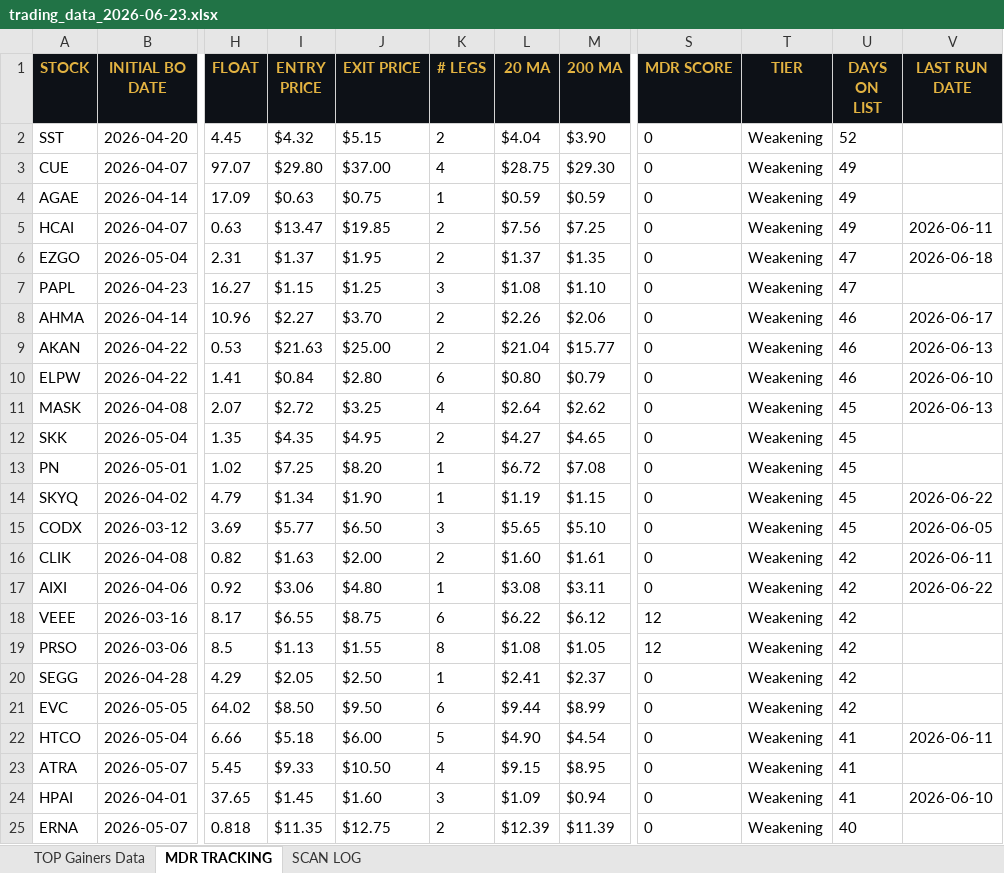
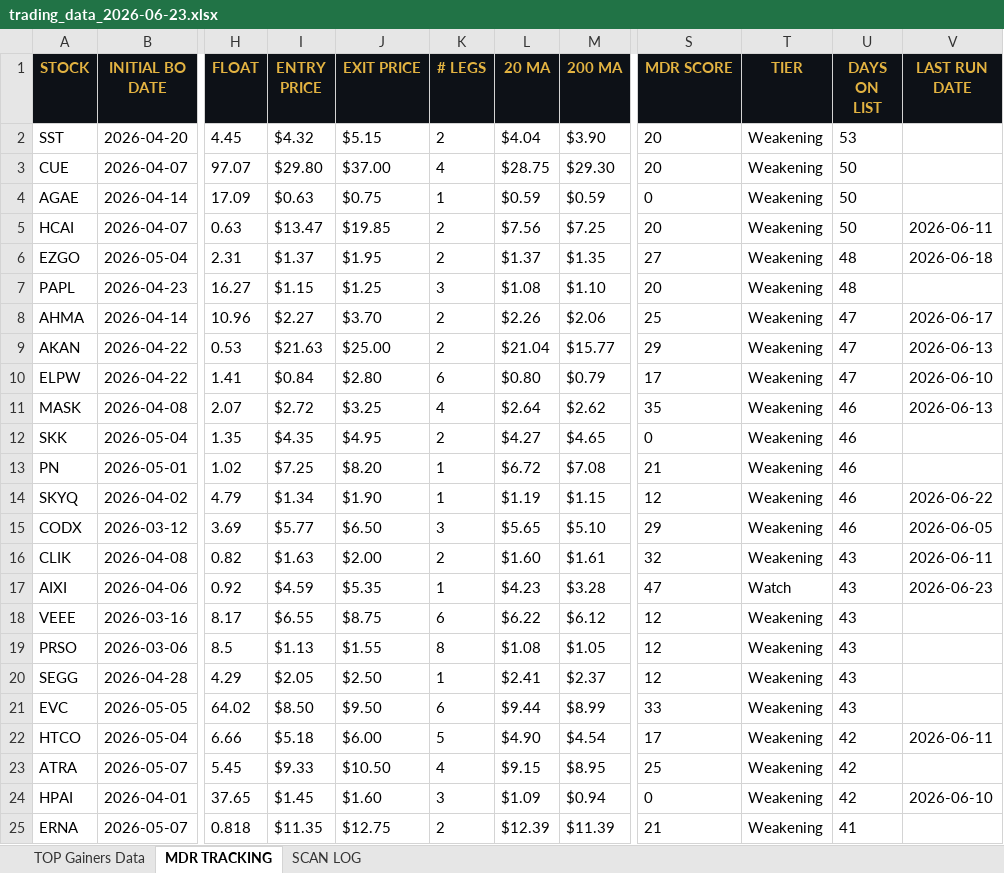
Before and after one commit to cmletsch/trading-system, an Excel workbook: data/trading_data_2026-06-23.xlsx, sheet MDR TRACKING, drawn as a sheet; only a part is shown, gaps mark what is left out; values as stored, in another font and other column widths than the file's, no borders; the diff covers the shown part only; the diff names each change by its address in the sheet, - before the commit and + after, or states it on an @@ line.

```diff
--- a/data/trading_data_2026-06-23.xlsx (sheet MDR TRACKING)
+++ b/data/trading_data_2026-06-23.xlsx (sheet MDR TRACKING)
-S2:S3 (MDR SCORE): 0
+S2:S3 (MDR SCORE): 20
-U2 (DAYS ON LIST): 52
+U2 (DAYS ON LIST): 53
-U3:U5 (DAYS ON LIST): 49
+U3:U5 (DAYS ON LIST): 50
-S5 (MDR SCORE): 0
+S5 (MDR SCORE): 20
-S6 (MDR SCORE): 0
+S6 (MDR SCORE): 27
-U6:U7 (DAYS ON LIST): 47
+U6:U7 (DAYS ON LIST): 48
-S7 (MDR SCORE): 0
+S7 (MDR SCORE): 20
-S8 (MDR SCORE): 0
+S8 (MDR SCORE): 25
-U8:U10 (DAYS ON LIST): 46
+U8:U10 (DAYS ON LIST): 47
-S9 (MDR SCORE): 0
+S9 (MDR SCORE): 29
-S10 (MDR SCORE): 0
+S10 (MDR SCORE): 17
-S11 (MDR SCORE): 0
+S11 (MDR SCORE): 35
-U11:U15 (DAYS ON LIST): 45
+U11:U15 (DAYS ON LIST): 46
-S13 (MDR SCORE): 0
+S13 (MDR SCORE): 21
-S14 (MDR SCORE): 0
+S14 (MDR SCORE): 12
-S15 (MDR SCORE): 0
+S15 (MDR SCORE): 29
-S16 (MDR SCORE): 0
+S16 (MDR SCORE): 32
-U16:U21 (DAYS ON LIST): 42
+U16:U21 (DAYS ON LIST): 43
-I17 (ENTRY PRICE): $3.06
+I17 (ENTRY PRICE): $4.59
-J17 (EXIT PRICE): $4.80
+J17 (EXIT PRICE): $5.35
-L17 (20 MA): $3.08
+L17 (20 MA): $4.23
-M17 (200 MA): $3.11
+M17 (200 MA): $3.28
-S17 (MDR SCORE): 0
+S17 (MDR SCORE): 47
-T17 (TIER): Weakening
+T17 (TIER): Watch
-V17 (LAST RUN DATE): 2026-06-22
+V17 (LAST RUN DATE): 2026-06-23
-S20 (MDR SCORE): 0
+S20 (MDR SCORE): 12
-S21 (MDR SCORE): 0
+S21 (MDR SCORE): 33
-S22 (MDR SCORE): 0
+S22 (MDR SCORE): 17
-U22:U24 (DAYS ON LIST): 41
+U22:U24 (DAYS ON LIST): 42
-S23 (MDR SCORE): 0
+S23 (MDR SCORE): 25
-S25 (MDR SCORE): 0
+S25 (MDR SCORE): 21
-U25 (DAYS ON LIST): 40
+U25 (DAYS ON LIST): 41
```
Also changed, not shown: 5 added rows, 52 removed rows and 628 edited cells elsewhere in this sheet, sheet TOP Gainers Data, sheet SCAN LOG, 2 other files.
